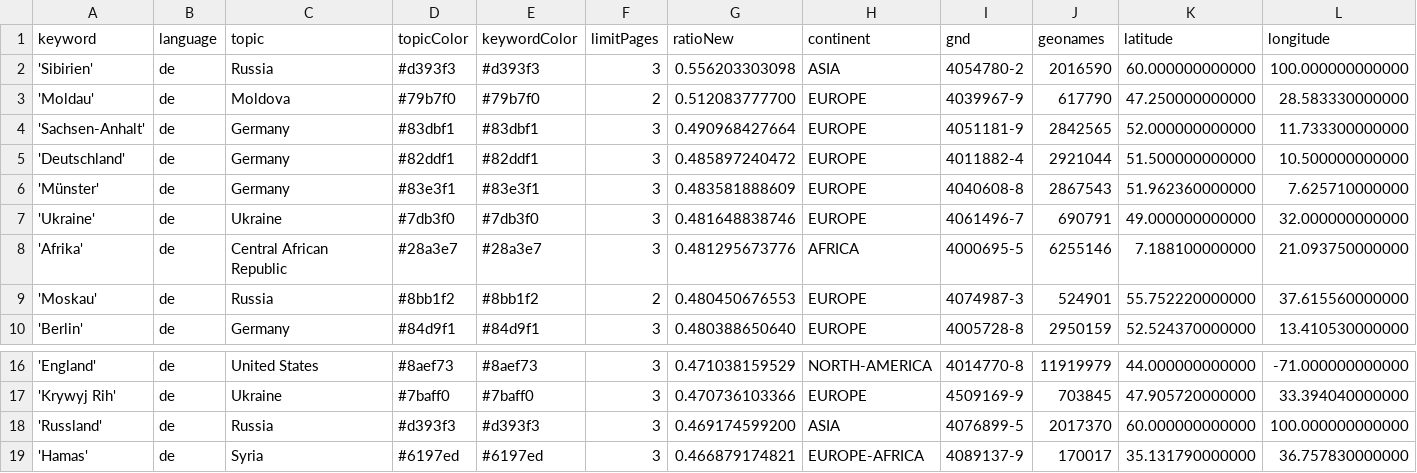
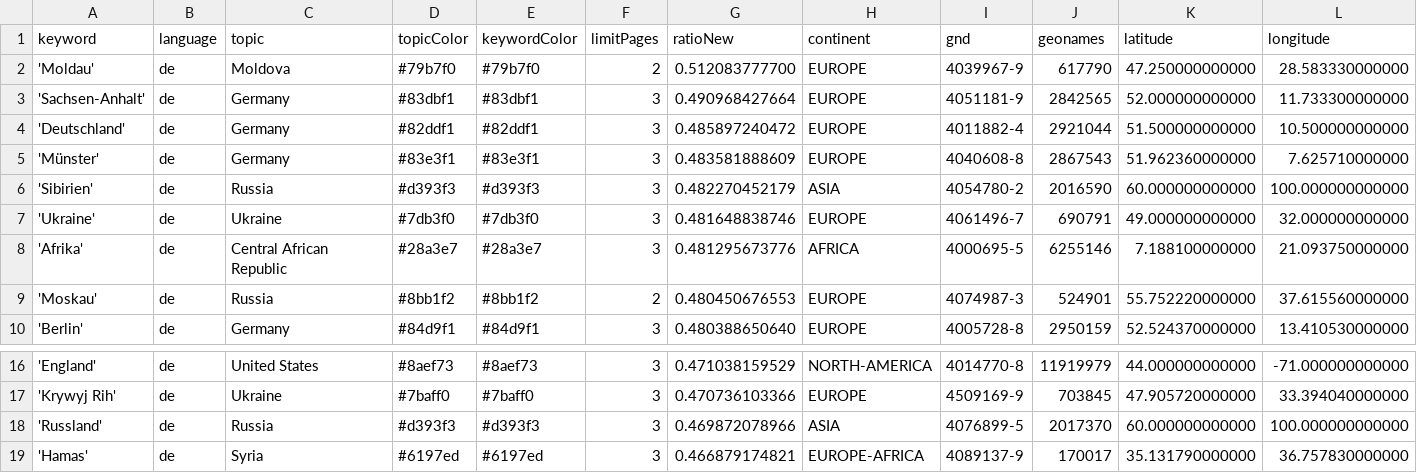
Before and after one commit to mizilett-news/ortsFluesterer, a CSV file: keywords.csv, drawn as a sheet; only a part is shown, gaps mark what is left out; removed rows and columns are numbered as before the commit, all else as after; rows hold the shown columns only; the diff names each change by its address in the sheet, - before the commit and + after, or states it on an @@ line.

```diff
--- a/keywords.csv
+++ b/keywords.csv
-row 2: 'Sibirien' | de | Russia | #d393f3 | #d393f3 | 3 | 0.556203303098 | ASIA | 4054780-2 | 2016590 | 60.000000000000 | 100.000000000000
+row 6: 'Sibirien' | de | Russia | #d393f3 | #d393f3 | 3 | 0.482270452179 | ASIA | 4054780-2 | 2016590 | 60.000000000000 | 100.000000000000
-G18 (ratioNew): 0.469174599200
+G18 (ratioNew): 0.469872078966
```
Also changed, not shown: csv/news_2026_10.csv.
